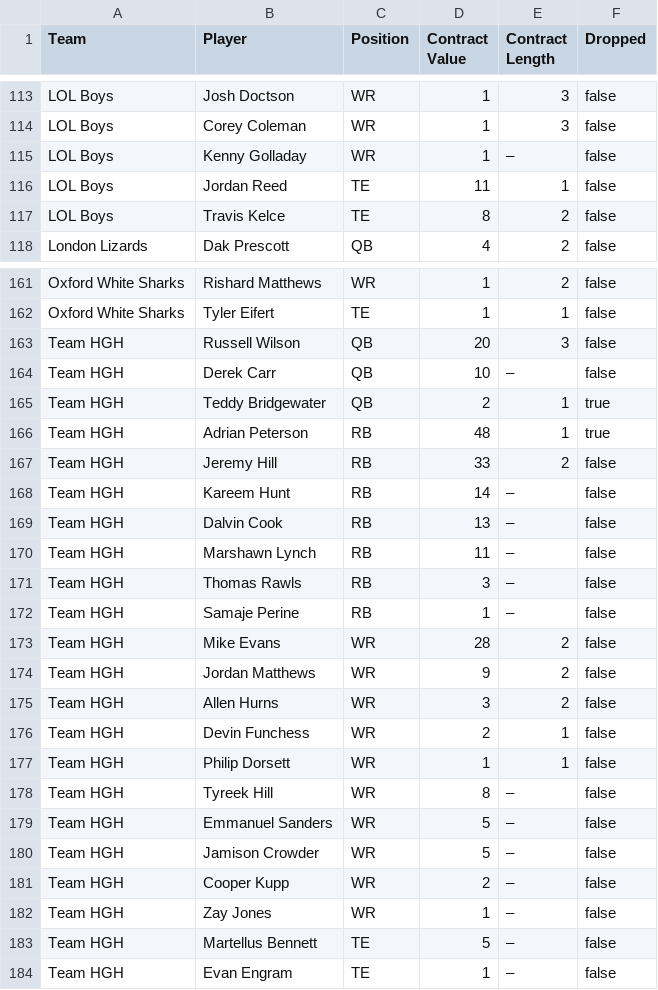
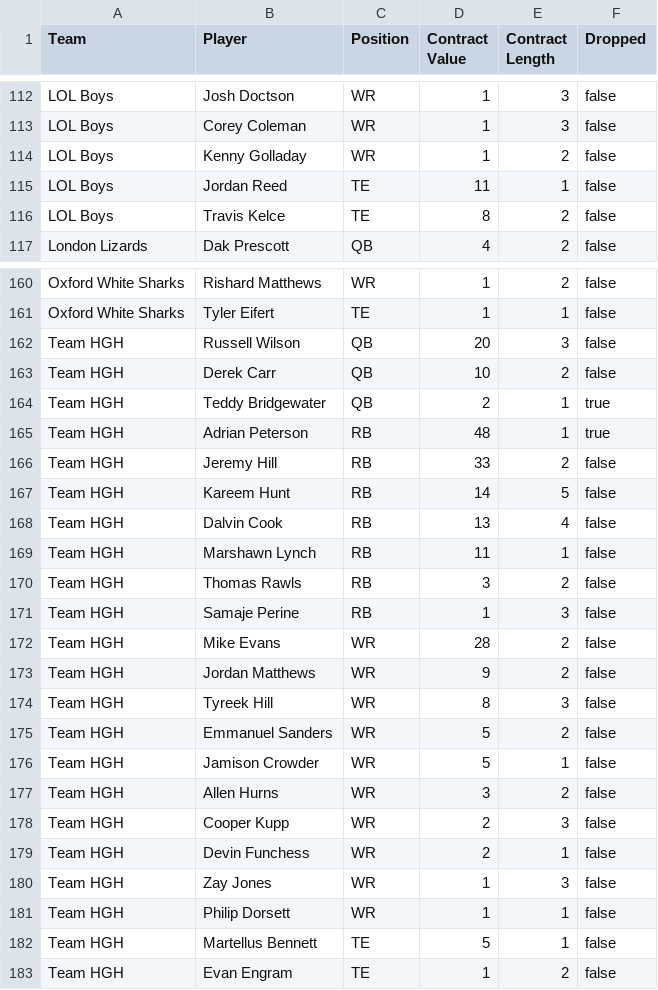
Before and after one commit to moyden/moyden.github.io, a CSV file: dynasty/data.csv, drawn as a sheet; only a part is shown, gaps mark what is left out; the diff covers the shown part only.

```diff
--- a/dynasty/data.csv
+++ b/dynasty/data.csv
@@ -114,3 +113,3 @@ LOL Boys,Josh Doctson,WR,1,3,false
 LOL Boys,Corey Coleman,WR,1,3,false
-LOL Boys,Kenny Golladay,WR,1,–,false
+LOL Boys,Kenny Golladay,WR,1,2,false
 LOL Boys,Jordan Reed,TE,11,1,false
@@ -163,3 +162,3 @@ Oxford White Sharks,Tyler Eifert,TE,1,1,false
 Team HGH,Russell Wilson,QB,20,3,false
-Team HGH,Derek Carr,QB,10,–,false
+Team HGH,Derek Carr,QB,10,2,false
 Team HGH,Teddy Bridgewater,QB,2,1,true
@@ -167,18 +166,18 @@ Team HGH,Adrian Peterson,RB,48,1,true
 Team HGH,Jeremy Hill,RB,33,2,false
-Team HGH,Kareem Hunt,RB,14,–,false
-Team HGH,Dalvin Cook,RB,13,–,false
-Team HGH,Marshawn Lynch,RB,11,–,false
-Team HGH,Thomas Rawls,RB,3,–,false
-Team HGH,Samaje Perine,RB,1,–,false
+Team HGH,Kareem Hunt,RB,14,5,false
+Team HGH,Dalvin Cook,RB,13,4,false
+Team HGH,Marshawn Lynch,RB,11,1,false
+Team HGH,Thomas Rawls,RB,3,2,false
+Team HGH,Samaje Perine,RB,1,3,false
 Team HGH,Mike Evans,WR,28,2,false
 Team HGH,Jordan Matthews,WR,9,2,false
+Team HGH,Tyreek Hill,WR,8,3,false
+Team HGH,Emmanuel Sanders,WR,5,2,false
+Team HGH,Jamison Crowder,WR,5,1,false
 Team HGH,Allen Hurns,WR,3,2,false
+Team HGH,Cooper Kupp,WR,2,3,false
 Team HGH,Devin Funchess,WR,2,1,false
+Team HGH,Zay Jones,WR,1,3,false
 Team HGH,Philip Dorsett,WR,1,1,false
-Team HGH,Tyreek Hill,WR,8,–,false
-Team HGH,Emmanuel Sanders,WR,5,–,false
-Team HGH,Jamison Crowder,WR,5,–,false
-Team HGH,Cooper Kupp,WR,2,–,false
-Team HGH,Zay Jones,WR,1,–,false
-Team HGH,Martellus Bennett,TE,5,–,false
-Team HGH,Evan Engram,TE,1,–,false
+Team HGH,Martellus Bennett,TE,5,1,false
+Team HGH,Evan Engram,TE,1,2,false
```
Also changed, not shown: 2 added rows, 3 removed rows and 9 edited cells elsewhere in this file, 11 other files.
